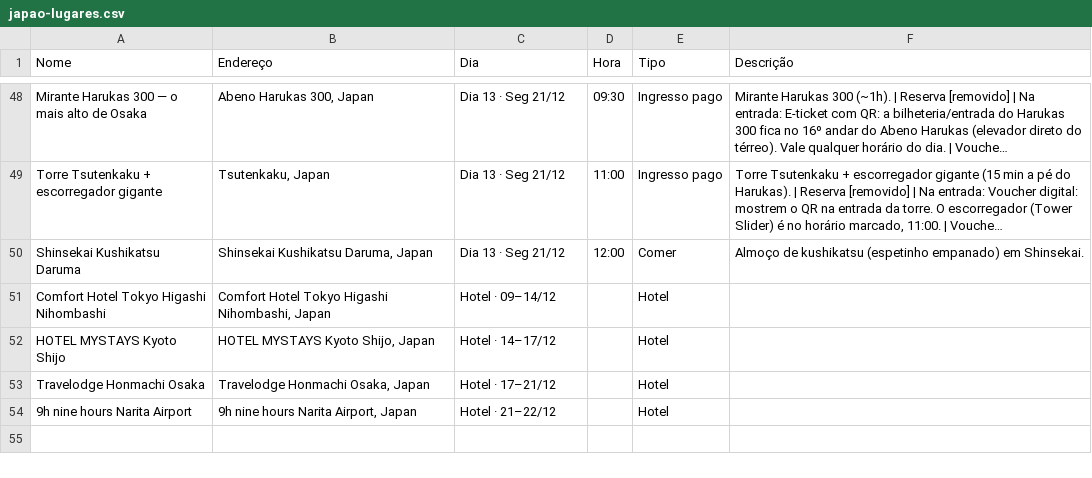
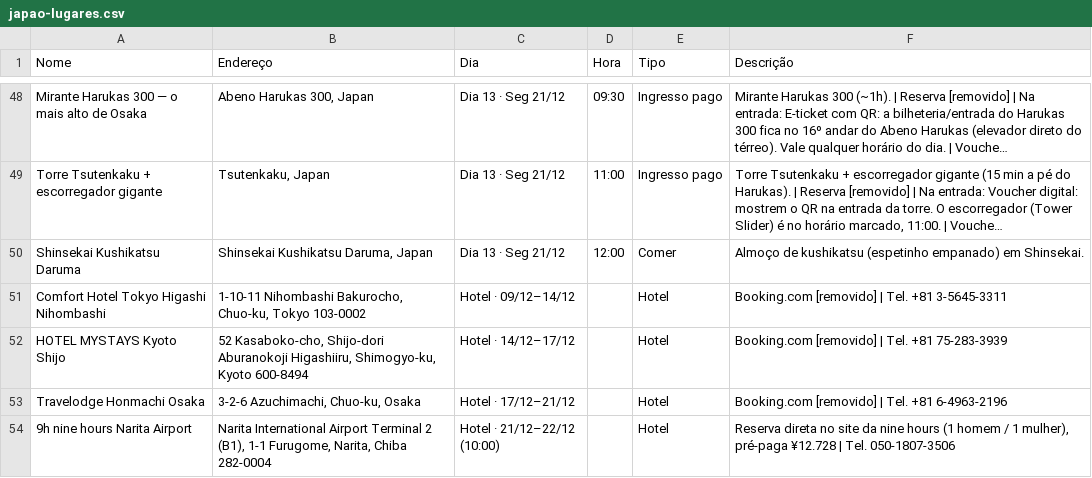
Before and after one commit to PedroLofiego/claude, a CSV file: public/export/japao-lugares.csv, drawn as a sheet; only a part is shown, gaps mark what is left out; long unchanged cells end in ….

```diff
--- a/public/export/japao-lugares.csv
+++ b/public/export/japao-lugares.csv
@@ -50,5 +50,5 @@
 "Shinsekai Kushikatsu Daruma","Shinsekai Kushikatsu Daruma, Japan","Dia 13 · Seg 21/12","12:00","Comer","Almoço de kushikatsu (espetinho empanado) em Shinsekai."
-"Comfort Hotel Tokyo Higashi Nihombashi","Comfort Hotel Tokyo Higashi Nihombashi, Japan","Hotel · 09–14/12","","Hotel",""
-"HOTEL MYSTAYS Kyoto Shijo","HOTEL MYSTAYS Kyoto Shijo, Japan","Hotel · 14–17/12","","Hotel",""
-"Travelodge Honmachi Osaka","Travelodge Honmachi Osaka, Japan","Hotel · 17–21/12","","Hotel",""
-"9h nine hours Narita Airport","9h nine hours Narita Airport, Japan","Hotel · 21–22/12","","Hotel",""
+"Comfort Hotel Tokyo Higashi Nihombashi","1-10-11 Nihombashi Bakurocho, Chuo-ku, Tokyo 103-0002","Hotel · 09/12–14/12","","Hotel","Booking.com [removido] | Tel. +81 3-5645-3311"
+"HOTEL MYSTAYS Kyoto Shijo","52 Kasaboko-cho, Shijo-dori Aburanokoji Higashiiru, Shimogyo-ku, Kyoto 600-8494","Hotel · 14/12–17/12","","Hotel","Booking.com [removido] | Tel. +81 75-283-3939"
+"Travelodge Honmachi Osaka","3-2-6 Azuchimachi, Chuo-ku, Osaka","Hotel · 17/12–21/12","","Hotel","Booking.com [removido] | Tel. +81 6-4963-2196"
+"9h nine hours Narita Airport","Narita International Airport Terminal 2 (B1), 1-1 Furugome, Narita, Chiba 282-0004","Hotel · 21/12–22/12 (10:00)","","Hotel","Reserva direta no site da nine hours (1 homem / 1 mulher), pré-paga ¥12.728 | Tel. 050-1807-3506"
```
Also changed, not shown: 6 other files.
